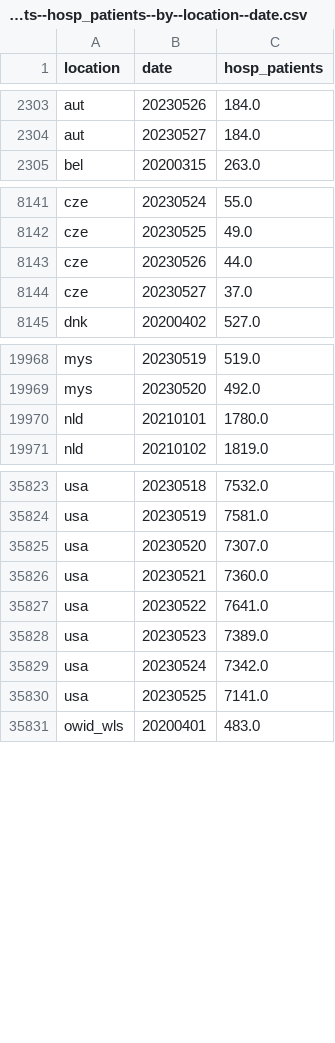
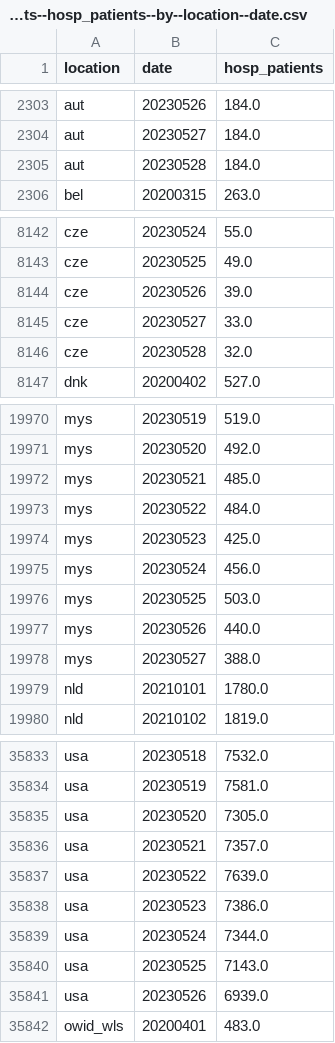
Before and after one commit to open-numbers/ddf--owid--covid_19, a CSV file: ddf--datapoints--hosp_patients--by--location--date.csv, drawn as a sheet; only a part is shown, gaps mark what is left out; the diff covers the shown part only.

```diff
--- a/ddf--datapoints--hosp_patients--by--location--date.csv
+++ b/ddf--datapoints--hosp_patients--by--location--date.csv
@@ -2304,2 +2304,3 @@ aut,20230526,184.0
 aut,20230527,184.0
+aut,20230528,184.0
 bel,20200315,263.0
@@ -8142,4 +8143,5 @@ cze,20230524,55.0
 cze,20230525,49.0
-cze,20230526,44.0
-cze,20230527,37.0
+cze,20230526,39.0
+cze,20230527,33.0
+cze,20230528,32.0
 dnk,20200402,527.0
@@ -19969,2 +19971,9 @@ mys,20230519,519.0
 mys,20230520,492.0
+mys,20230521,485.0
+mys,20230522,484.0
+mys,20230523,425.0
+mys,20230524,456.0
+mys,20230525,503.0
+mys,20230526,440.0
+mys,20230527,388.0
 nld,20210101,1780.0
@@ -35824,8 +35834,9 @@ usa,20230518,7532.0
 usa,20230519,7581.0
-usa,20230520,7307.0
-usa,20230521,7360.0
-usa,20230522,7641.0
-usa,20230523,7389.0
-usa,20230524,7342.0
-usa,20230525,7141.0
+usa,20230520,7305.0
+usa,20230521,7357.0
+usa,20230522,7639.0
+usa,20230523,7386.0
+usa,20230524,7344.0
+usa,20230525,7143.0
+usa,20230526,6939.0
 owid_wls,20200401,483.0
```
Also changed, not shown: 1 added row elsewhere in this file, ddf--datapoints--hosp_patients_per_million--by--location--date.csv, ddf--datapoints--icu_patients--by--location--date.csv, 25 other files.
